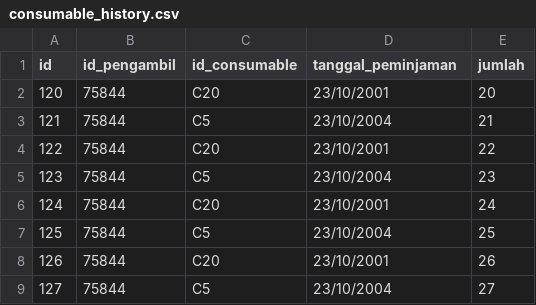
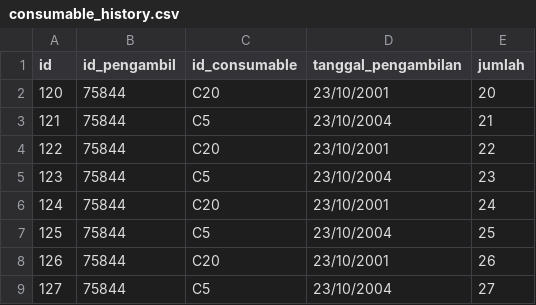
Before and after one commit to reverseon/mobita-inventory-game, a CSV file: savefolder/tes/consumable_history.csv, drawn as a sheet.

```diff
--- a/savefolder/tes/consumable_history.csv
+++ b/savefolder/tes/consumable_history.csv
@@ -1,2 +1,2 @@
-id;id_pengambil;id_consumable;tanggal_peminjaman;jumlah
+id;id_pengambil;id_consumable;tanggal_pengambilan;jumlah
 120;75844;C20;23/10/2001;20
```
Also changed, not shown: savefolder/tes/gadget_borrow_history.csv, 5 other files.
